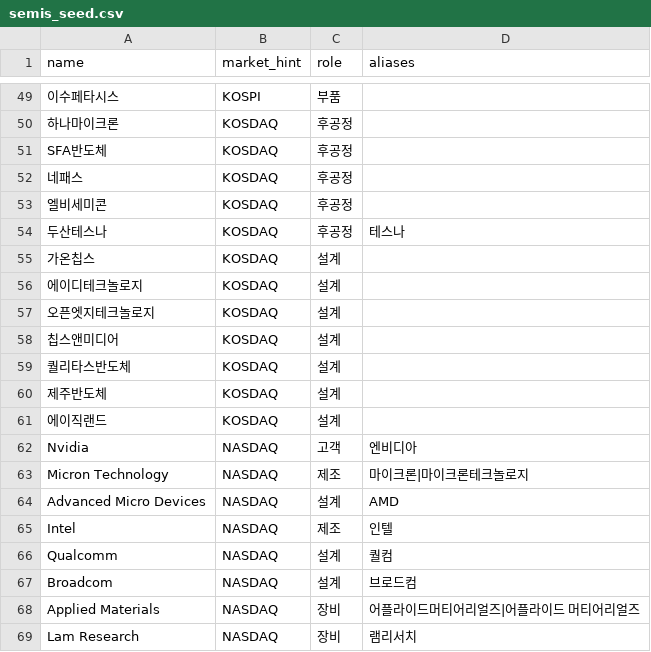
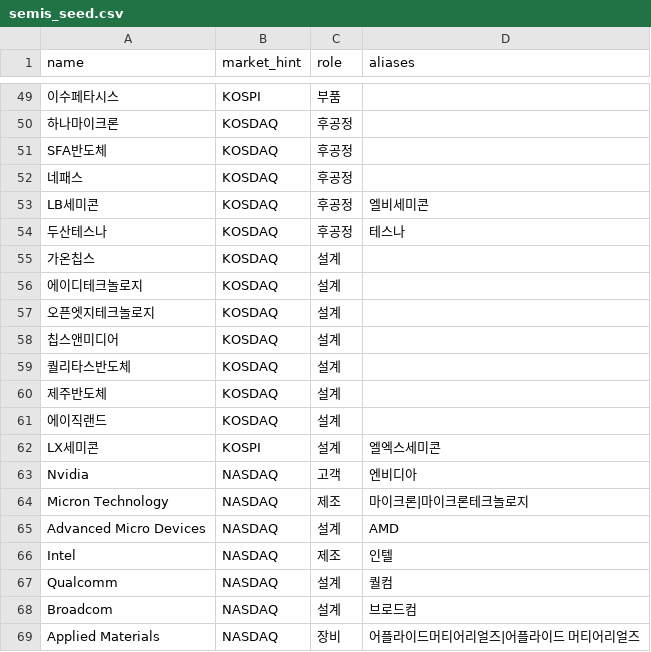
Before and after one commit to qkrwnsdn0811-gif/cosmos, a CSV file: nexus/nexus/entities/data/semis_seed.csv, drawn as a sheet; only a part is shown, gaps mark what is left out; the shorter side is filled out with more unchanged rows.

Commit message:
feat: 반도체 슬라이스 파이프라인 CLI
build-master/collect/analyze/migrate/load 명령. 시드의 엘비세미콘을 현재
상장명 LB세미콘으로 고치고 LX세미콘을 추가했다.

```diff
--- a/nexus/nexus/entities/data/semis_seed.csv
+++ b/nexus/nexus/entities/data/semis_seed.csv
@@ -52,3 +52,3 @@ SFA반도체,KOSDAQ,후공정,
 네패스,KOSDAQ,후공정,
-엘비세미콘,KOSDAQ,후공정,
+LB세미콘,KOSDAQ,후공정,엘비세미콘
 두산테스나,KOSDAQ,후공정,테스나
@@ -61,2 +61,3 @@ SFA반도체,KOSDAQ,후공정,
 에이직랜드,KOSDAQ,설계,
+LX세미콘,KOSPI,설계,엘엑스세미콘
 Nvidia,NASDAQ,고객,엔비디아
```
Also changed, not shown: 3 other files.
